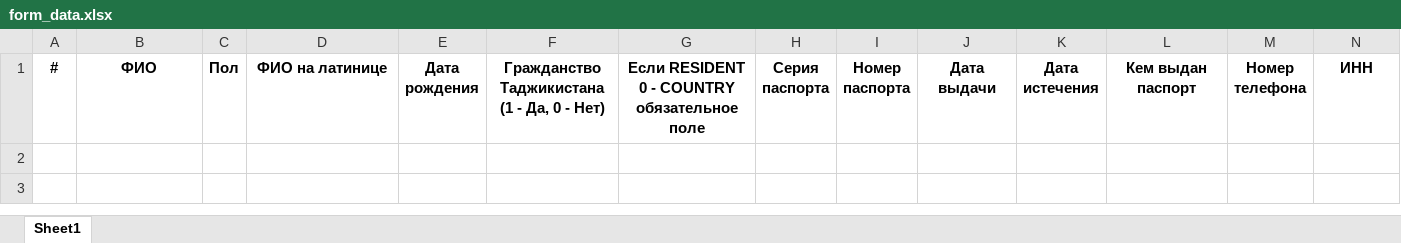
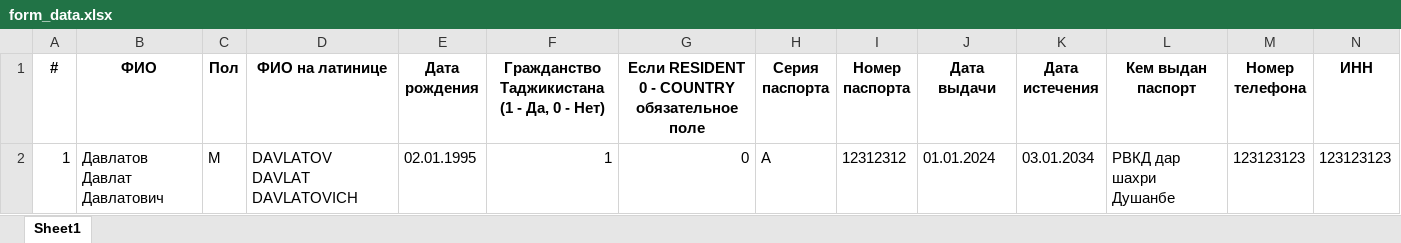
Before and after one commit to zefs-cyber/passForm, an Excel workbook: myapp/media/form_data.xlsx, sheet Sheet1, drawn as a sheet; only a part is shown; values as stored, in another font and other column widths than the file's, no borders; rows hold the shown columns only; the diff names each change by its address in the sheet, - before the commit and + after, or states it on an @@ line.

```diff
--- a/myapp/media/form_data.xlsx (sheet Sheet1)
+++ b/myapp/media/form_data.xlsx (sheet Sheet1)
+row 2: 1 | Давлатов Давлат Давлатович | M | DAVLATOV DAVLAT DAVLATOVICH | 02.01.1995 | 1 | 0 | A | 12312312 | 01.01.2024 | 03.01.2034 | РВКД дар шахри Душанбе | 123123123 | 123123123
```
Also changed, not shown: 14 other files.
